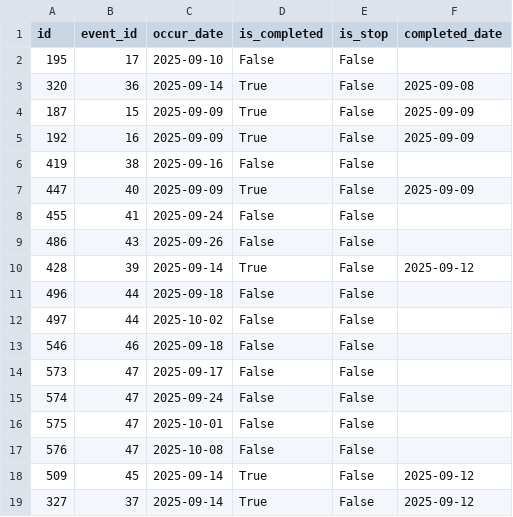
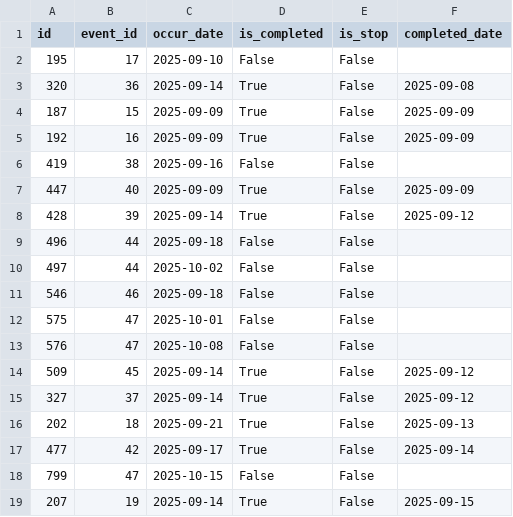
Before and after one commit to ray-0411/finance-web, a CSV file: db_backup/work_main.csv, drawn as a sheet; only a part is shown; the shorter side is filled out with more unchanged rows; the diff covers the shown part only.

```diff
--- a/db_backup/work_main.csv
+++ b/db_backup/work_main.csv
@@ -7,4 +7,2 @@
 447,40,2025-09-09,True,False,2025-09-09
-455,41,2025-09-24,False,False,
-486,43,2025-09-26,False,False,
 428,39,2025-09-14,True,False,2025-09-12
@@ -13,4 +11,2 @@
 546,46,2025-09-18,False,False,
-573,47,2025-09-17,False,False,
-574,47,2025-09-24,False,False,
 575,47,2025-10-01,False,False,
```
Also changed, not shown: 26 added rows, 1 removed row and 2 edited cells elsewhere in this file, db_backup/drink_category.csv, db_backup/drink_main.csv, 3 other files.
